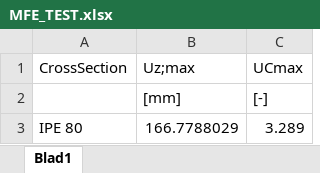
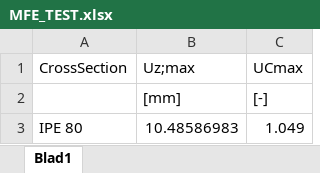
Before and after one commit to MFE-VIRO/RFEM_Python_Client, an Excel workbook: MFE_TEST.xlsx, sheet Blad1, drawn as a sheet; values as stored, in another font and other column widths than the file's, no borders; removed rows and columns are numbered as before the commit, all else as after; the diff names each change by its address in the sheet, - before the commit and + after, or states it on an @@ line.

```diff
--- a/MFE_TEST.xlsx (sheet Blad1)
+++ b/MFE_TEST.xlsx (sheet Blad1)
-row 3: IPE 80 | 166.7788029 | 3.289
+row 3: IPE 80 | 10.48586983 | 1.049
```
Also changed, not shown: 1 other file.
